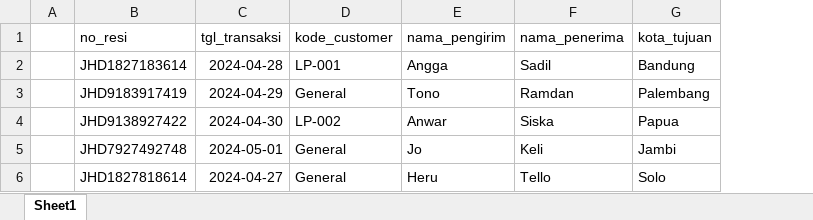
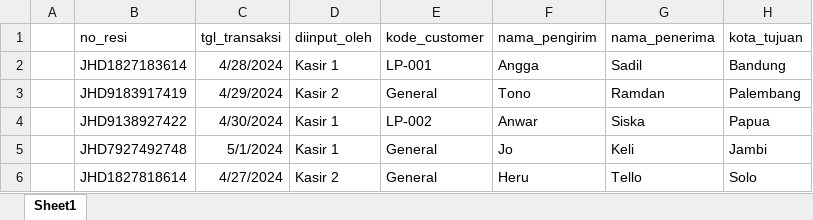
Before and after one commit to anwar1193/project-expedisi, an Excel workbook: public/excel_format/DataPengiriman.xlsx, sheet Sheet1, drawn as a sheet; only a part is shown; values as stored, in another font and other column widths than the file's, no borders; the diff names each change by its address in the sheet, - before the commit and + after, or states it on an @@ line.

Commit message:
fix: add field input in import data pengiriman

```diff
--- a/public/excel_format/DataPengiriman.xlsx (sheet Sheet1)
+++ b/public/excel_format/DataPengiriman.xlsx (sheet Sheet1)
+column D (diinput_oleh), rows 2-6: Kasir 1 | Kasir 2 | Kasir 1 | Kasir 1 | Kasir 2
-C2 (tgl_transaksi): 2024-04-28
+C2 (tgl_transaksi): 4/28/2024
-C3 (tgl_transaksi): 2024-04-29
+C3 (tgl_transaksi): 4/29/2024
-C4 (tgl_transaksi): 2024-04-30
+C4 (tgl_transaksi): 4/30/2024
-C5 (tgl_transaksi): 2024-05-01
+C5 (tgl_transaksi): 5/1/2024
-C6 (tgl_transaksi): 2024-04-27
+C6 (tgl_transaksi): 4/27/2024
```
Also changed, not shown: 3 other files.
